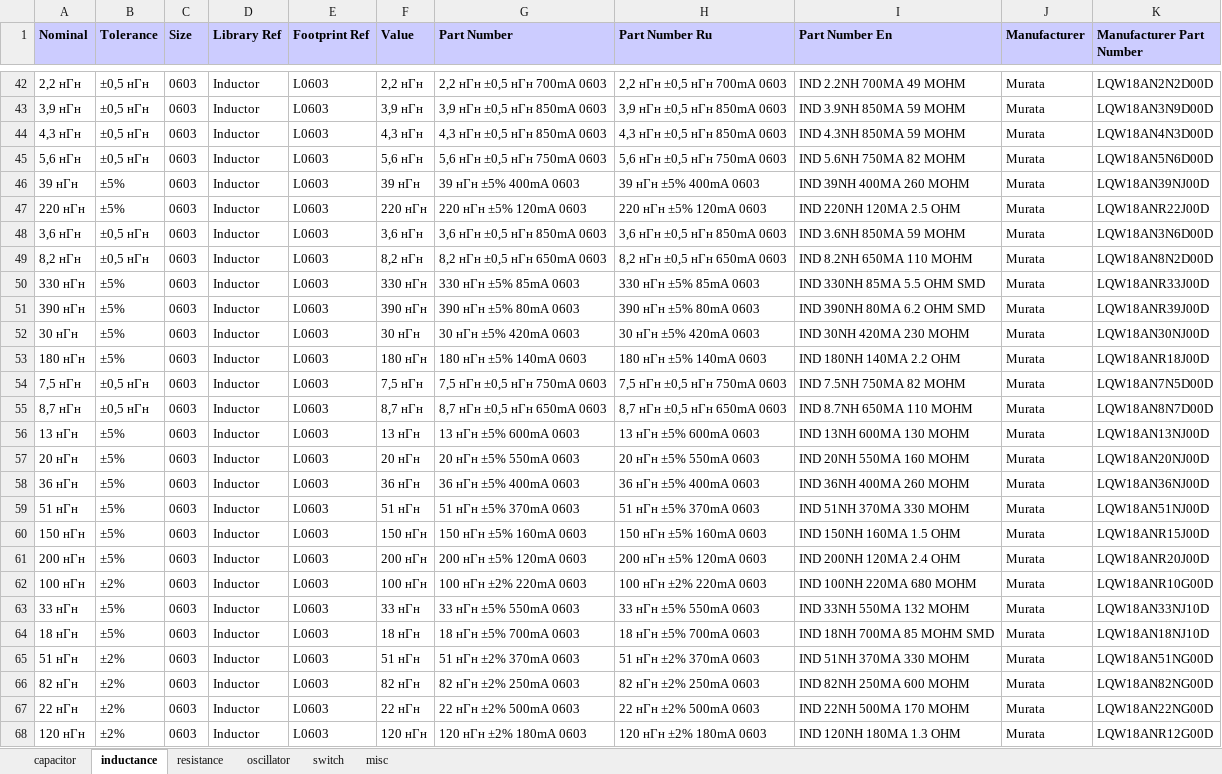
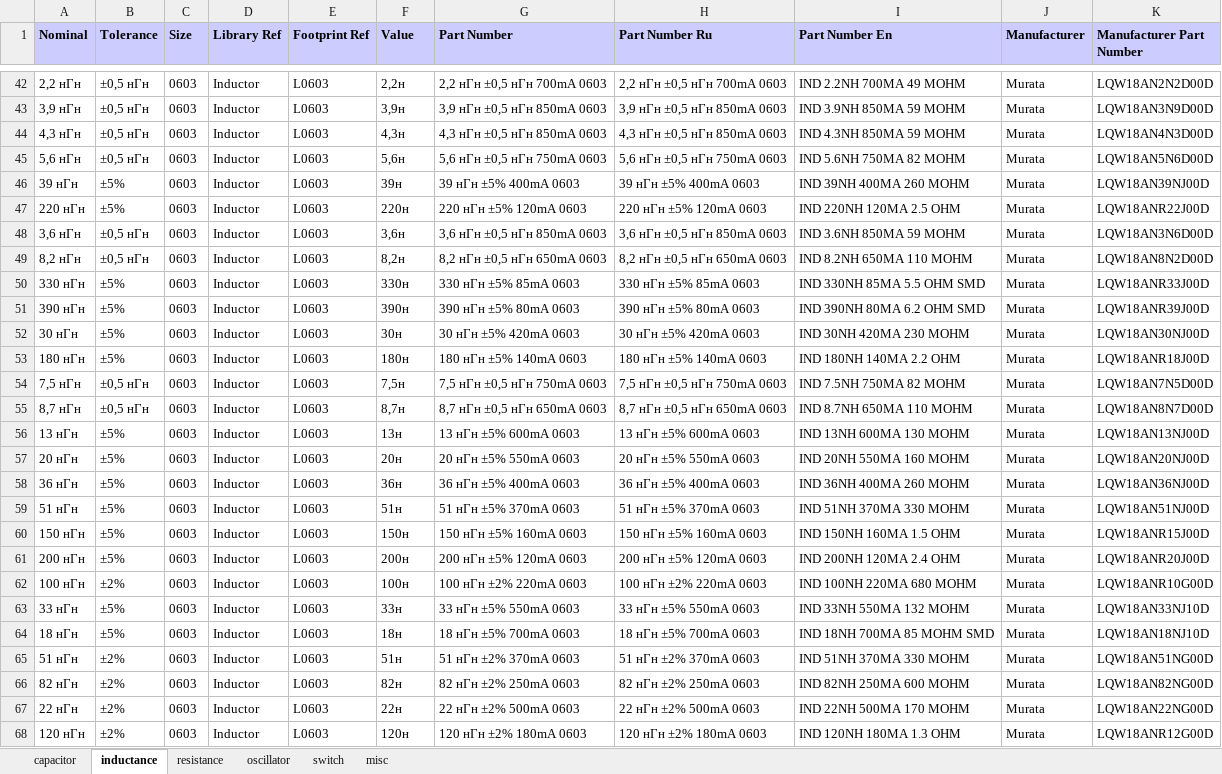
Before and after one commit to garou-g/elem_altium_db2, an Excel workbook: library/discrete.xlsx, sheet inductance, drawn as a sheet; only a part is shown, gaps mark what is left out; values as stored, in another font and other column widths than the file's, no borders; the diff covers the shown part only; the diff names each change by its address in the sheet, - before the commit and + after, or states it on an @@ line.

```diff
--- a/library/discrete.xlsx (sheet inductance)
+++ b/library/discrete.xlsx (sheet inductance)
-F42 (Value): 2,2 нГн
+F42 (Value): 2,2н
-F43 (Value): 3,9 нГн
+F43 (Value): 3,9н
-F44 (Value): 4,3 нГн
+F44 (Value): 4,3н
-F45 (Value): 5,6 нГн
+F45 (Value): 5,6н
-F46 (Value): 39 нГн
+F46 (Value): 39н
-F47 (Value): 220 нГн
+F47 (Value): 220н
-F48 (Value): 3,6 нГн
+F48 (Value): 3,6н
-F49 (Value): 8,2 нГн
+F49 (Value): 8,2н
-F50 (Value): 330 нГн
+F50 (Value): 330н
-F51 (Value): 390 нГн
+F51 (Value): 390н
-F52 (Value): 30 нГн
+F52 (Value): 30н
-F53 (Value): 180 нГн
+F53 (Value): 180н
-F54 (Value): 7,5 нГн
+F54 (Value): 7,5н
-F55 (Value): 8,7 нГн
+F55 (Value): 8,7н
-F56 (Value): 13 нГн
+F56 (Value): 13н
-F57 (Value): 20 нГн
+F57 (Value): 20н
-F58 (Value): 36 нГн
+F58 (Value): 36н
-F59 (Value): 51 нГн
+F59 (Value): 51н
-F60 (Value): 150 нГн
+F60 (Value): 150н
-F61 (Value): 200 нГн
+F61 (Value): 200н
-F62 (Value): 100 нГн
+F62 (Value): 100н
-F63 (Value): 33 нГн
+F63 (Value): 33н
-F64 (Value): 18 нГн
+F64 (Value): 18н
-F65 (Value): 51 нГн
+F65 (Value): 51н
-F66 (Value): 82 нГн
+F66 (Value): 82н
-F67 (Value): 22 нГн
+F67 (Value): 22н
-F68 (Value): 120 нГн
+F68 (Value): 120н
```
Also changed, not shown: 352 edited cells elsewhere in this sheet, sheet resistance, sheet capacitor, library/power_supplies.xlsx, 2 other files.
